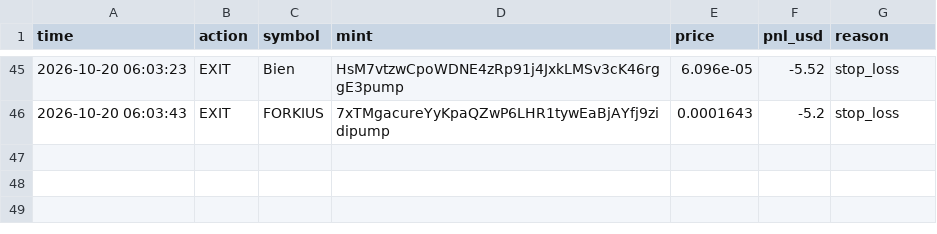
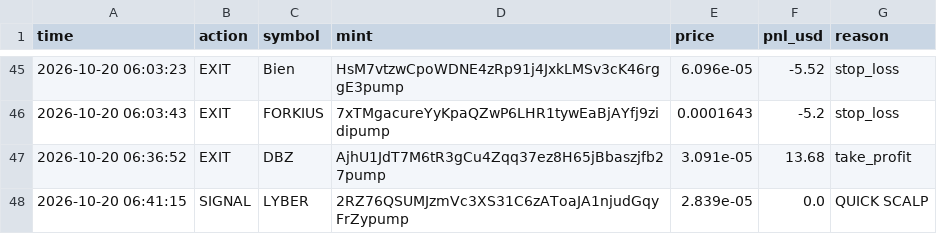
Before and after one commit to kaehwyn/signals, a CSV file: paper_trades.csv, drawn as a sheet; only a part is shown, gaps mark what is left out; the diff names each change by its address in the sheet, - before the commit and + after, or states it on an @@ line.

```diff
--- a/paper_trades.csv
+++ b/paper_trades.csv
+row 47: 2026-10-20 06:36:52 | EXIT | DBZ | AjhU1JdT7M6tR3gCu4Zqq37ez8H65jBbaszjfb27pump | 3.091e-05 | 13.68 | take_profit
+row 48: 2026-10-20 06:41:15 | SIGNAL | LYBER | 2RZ76QSUMJzmVc3XS31C6zAToaJA1njudGqyFrZypump | 2.839e-05 | 0.0 | QUICK SCALP
```
Also changed, not shown: 2 other files.
